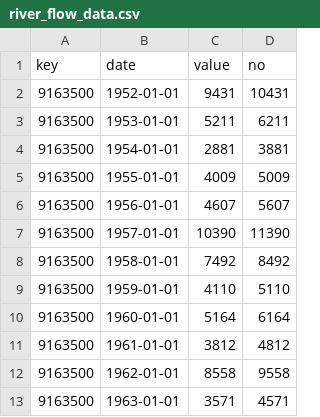
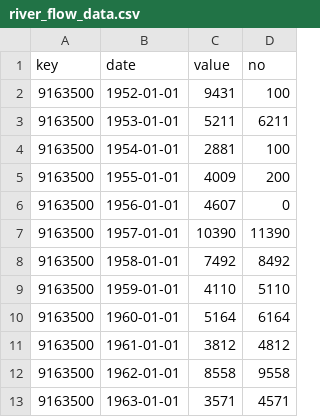
Before and after one commit to Ewiseman/portfolio, a CSV file: public/river_flow_data.csv, drawn as a sheet; only a part is shown.

```diff
--- a/public/river_flow_data.csv
+++ b/public/river_flow_data.csv
@@ -1,7 +1,7 @@
 key,date,value,no
-9163500,1952-01-01,9431,10431
+9163500,1952-01-01,9431,100
 9163500,1953-01-01,5211,6211
-9163500,1954-01-01,2881,3881
-9163500,1955-01-01,4009,5009
-9163500,1956-01-01,4607,5607
+9163500,1954-01-01,2881,100
+9163500,1955-01-01,4009,200
+9163500,1956-01-01,4607,0
 9163500,1957-01-01,10390,11390
```
Also changed, not shown: 2 other files.
